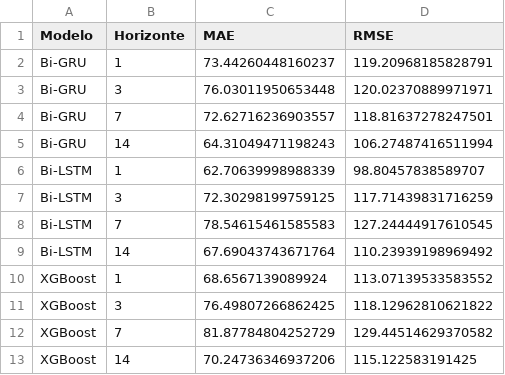
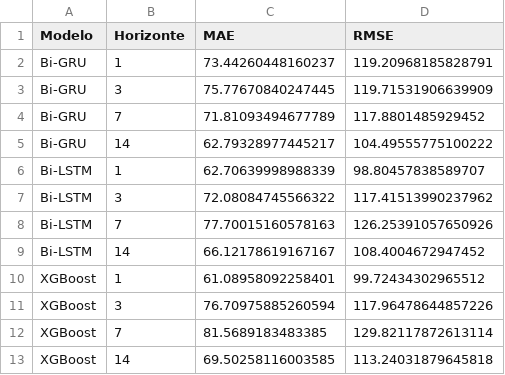
Before and after one commit to Mathweuzz/Modelagem-Preditiva-de-Falhas-na-Rede-Eletrica-do-Distrito-Federal, a CSV file: Fonte/results/ml/previsao_multihorizonte_metricas.csv, drawn as a sheet.

```diff
--- a/Fonte/results/ml/previsao_multihorizonte_metricas.csv
+++ b/Fonte/results/ml/previsao_multihorizonte_metricas.csv
@@ -2,12 +2,12 @@ Modelo,Horizonte,MAE,RMSE
 Bi-GRU,1,73.44260448160237,119.20968185828791
-Bi-GRU,3,76.03011950653448,120.02370889971971
-Bi-GRU,7,72.62716236903557,118.81637278247501
-Bi-GRU,14,64.31049471198243,106.27487416511994
+Bi-GRU,3,75.77670840247445,119.71531906639909
+Bi-GRU,7,71.81093494677789,117.8801485929452
+Bi-GRU,14,62.79328977445217,104.49555775100222
 Bi-LSTM,1,62.70639998988339,98.80457838589707
-Bi-LSTM,3,72.30298199759125,117.71439831716259
-Bi-LSTM,7,78.54615461585583,127.24444917610545
-Bi-LSTM,14,67.69043743671764,110.23939198969492
-XGBoost,1,68.6567139089924,113.07139533583552
-XGBoost,3,76.49807266862425,118.12962810621822
-XGBoost,7,81.87784804252729,129.44514629370582
-XGBoost,14,70.24736346937206,115.122583191425
+Bi-LSTM,3,72.08084745566322,117.41513990237962
+Bi-LSTM,7,77.70015160578163,126.25391057650926
+Bi-LSTM,14,66.12178619167167,108.4004672947452
+XGBoost,1,61.08958092258401,99.72434302965512
+XGBoost,3,76.70975885260594,117.96478644857226
+XGBoost,7,81.5689183483385,129.82117872613114
+XGBoost,14,69.50258116003585,113.24031879645818
```
Also changed, not shown: Fonte/results/ml/metrics_multihorizon.csv, Fonte/results/ml/predictions_all.csv, 10 other files.
